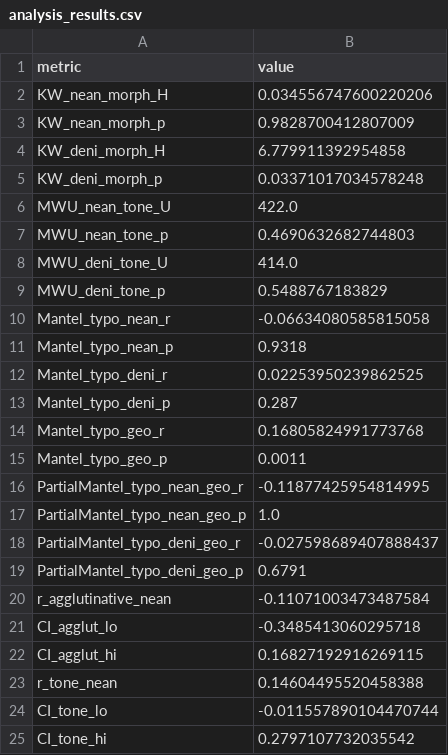
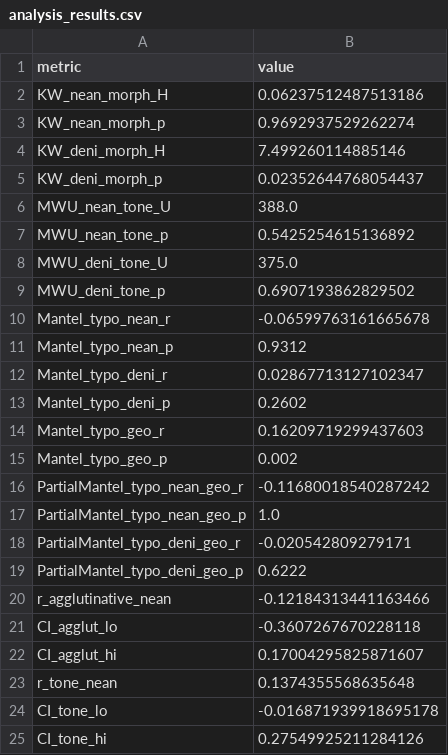
Before and after one commit to bougtoir/medical-accident-its-analysis, a CSV file: archaic_language_typology/data/analysis_results.csv, drawn as a sheet.

```diff
--- a/archaic_language_typology/data/analysis_results.csv
+++ b/archaic_language_typology/data/analysis_results.csv
@@ -1,25 +1,25 @@
 metric,value
-KW_nean_morph_H,0.034556747600220206
-KW_nean_morph_p,0.9828700412807009
-KW_deni_morph_H,6.779911392954858
-KW_deni_morph_p,0.03371017034578248
-MWU_nean_tone_U,422.0
-MWU_nean_tone_p,0.4690632682744803
-MWU_deni_tone_U,414.0
-MWU_deni_tone_p,0.5488767183829
-Mantel_typo_nean_r,-0.06634080585815058
-Mantel_typo_nean_p,0.9318
-Mantel_typo_deni_r,0.02253950239862525
-Mantel_typo_deni_p,0.287
-Mantel_typo_geo_r,0.16805824991773768
-Mantel_typo_geo_p,0.0011
-PartialMantel_typo_nean_geo_r,-0.11877425954814995
+KW_nean_morph_H,0.06237512487513186
+KW_nean_morph_p,0.9692937529262274
+KW_deni_morph_H,7.499260114885146
+KW_deni_morph_p,0.02352644768054437
+MWU_nean_tone_U,388.0
+MWU_nean_tone_p,0.5425254615136892
+MWU_deni_tone_U,375.0
+MWU_deni_tone_p,0.6907193862829502
+Mantel_typo_nean_r,-0.06599763161665678
+Mantel_typo_nean_p,0.9312
+Mantel_typo_deni_r,0.02867713127102347
+Mantel_typo_deni_p,0.2602
+Mantel_typo_geo_r,0.16209719299437603
+Mantel_typo_geo_p,0.002
+PartialMantel_typo_nean_geo_r,-0.11680018540287242
 PartialMantel_typo_nean_geo_p,1.0
-PartialMantel_typo_deni_geo_r,-0.027598689407888437
-PartialMantel_typo_deni_geo_p,0.6791
-r_agglutinative_nean,-0.11071003473487584
-CI_agglut_lo,-0.3485413060295718
-CI_agglut_hi,0.16827192916269115
-r_tone_nean,0.14604495520458388
-CI_tone_lo,-0.011557890104470744
-CI_tone_hi,0.2797107732035542
+PartialMantel_typo_deni_geo_r,-0.020542809279171
+PartialMantel_typo_deni_geo_p,0.6222
+r_agglutinative_nean,-0.12184313441163466
+CI_agglut_lo,-0.3607267670228118
+CI_agglut_hi,0.17004295825871607
+r_tone_nean,0.1374355568635648
+CI_tone_lo,-0.016871939918695178
+CI_tone_hi,0.27549925211284126
```
Also changed, not shown: archaic_language_typology/data/population_language_map.csv, 11 other files.
